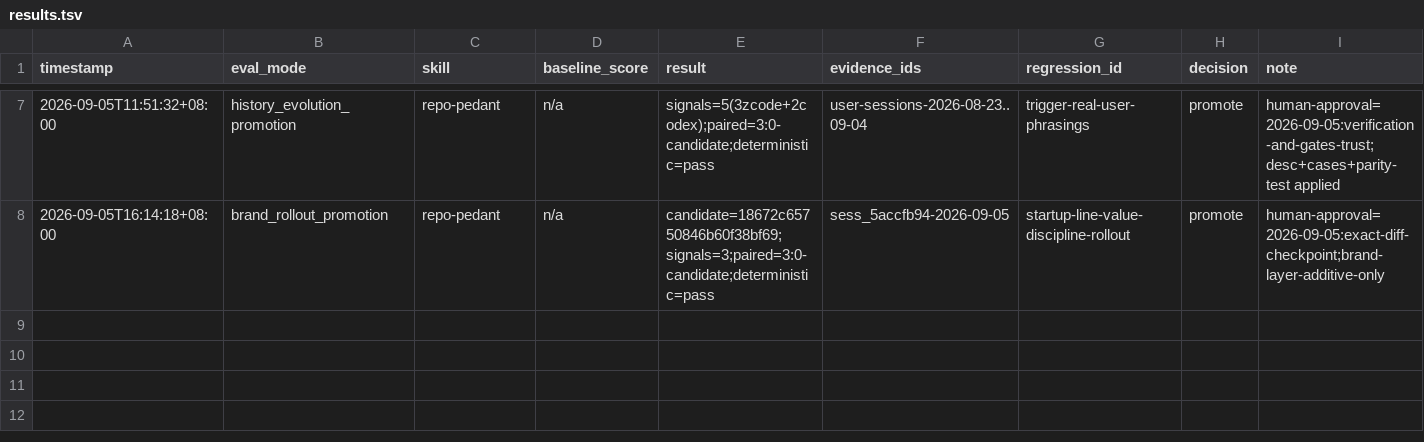
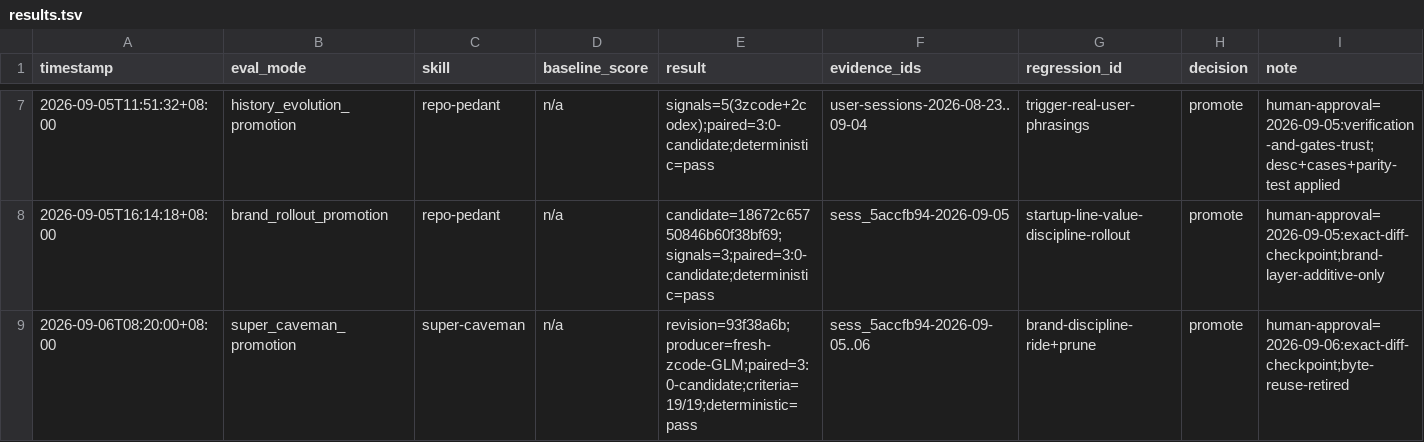
Before and after one commit to TeFuirnever/azhou-ai-hub, a TSV file: benchmarks/repo-pedant/results.tsv, drawn as a sheet; only a part is shown, gaps mark what is left out.

Commit message:
feat(super-caveman): promote revision 93f38a6b via fresh-producer evaluation ride

```diff
--- a/benchmarks/repo-pedant/results.tsv
+++ b/benchmarks/repo-pedant/results.tsv
@@ -8 +8,2 @@ timestamp	eval_mode	skill	baseline_score	result	evidence_ids	regression_id	decis
 2026-09-05T16:14:18+08:00	brand_rollout_promotion	repo-pedant	n/a	candidate=18672c65750846b60f38bf69;signals=3;paired=3:0-candidate;deterministic=pass	sess_5accfb94-2026-09-05	startup-line-value-discipline-rollout	promote	human-approval=2026-09-05:exact-diff-checkpoint;brand-layer-additive-only
+2026-09-06T08:20:00+08:00	super_caveman_promotion	super-caveman	n/a	revision=93f38a6b;producer=fresh-zcode-GLM;paired=3:0-candidate;criteria=19/19;deterministic=pass	sess_5accfb94-2026-09-05..06	brand-discipline-ride+prune	promote	human-approval=2026-09-06:exact-diff-checkpoint;byte-reuse-retired
```
Also changed, not shown: 9 other files.
